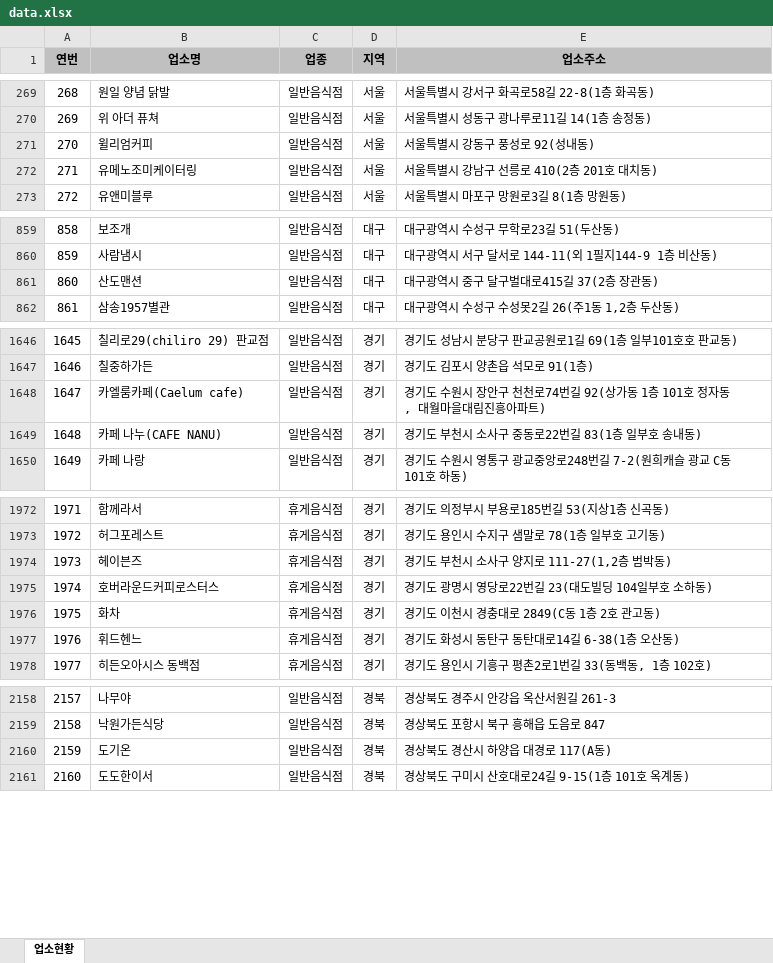
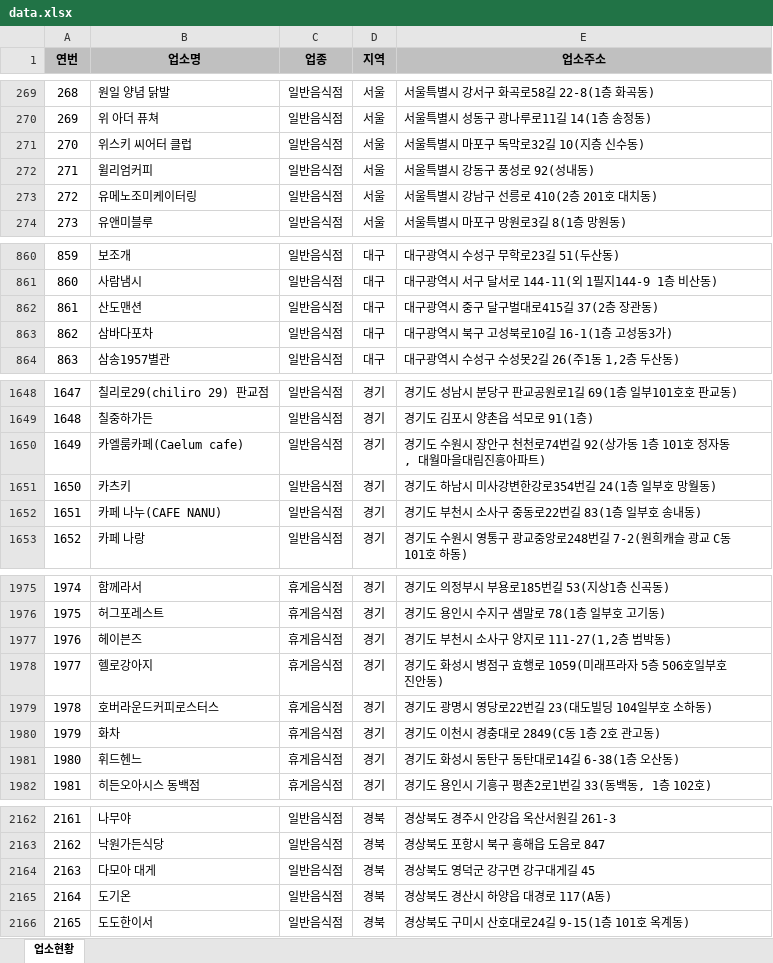
Before and after one commit to mumuabba/mumu_search, an Excel workbook: data.xlsx, sheet 업소현황, drawn as a sheet; only a part is shown, gaps mark what is left out; values as stored, in another font and other column widths than the file's, no borders; the diff covers the shown part only; the diff names each change by its address in the sheet, - before the commit and + after, or states it on an @@ line.

```diff
--- a/data.xlsx (sheet 업소현황)
+++ b/data.xlsx (sheet 업소현황)
@@ column A (연번) renumbered from row 255 down @@
+row 271: 270 | 위스키 씨어터 클럽 | 일반음식점 | 서울 | 서울특별시 마포구 독막로32길 10(지층 신수동)
+row 863: 862 | 삼바다포차 | 일반음식점 | 대구 | 대구광역시 북구 고성북로10길 16-1(1층 고성동3가)
+row 1651: 1650 | 카츠키 | 일반음식점 | 경기 | 경기도 하남시 미사강변한강로354번길 24(1층 일부호 망월동)
+row 1978: 1977 | 헬로강아지 | 휴게음식점 | 경기 | 경기도 화성시 병점구 효행로 1059(미래프라자 5층 506호일부호 진안동)
+row 2164: 2163 | 다모아 대게 | 일반음식점 | 경북 | 경상북도 영덕군 강구면 강구대게길 45
```
Also changed, not shown: 3 removed rows and 3 moved rows elsewhere in this sheet, 2 other files.
